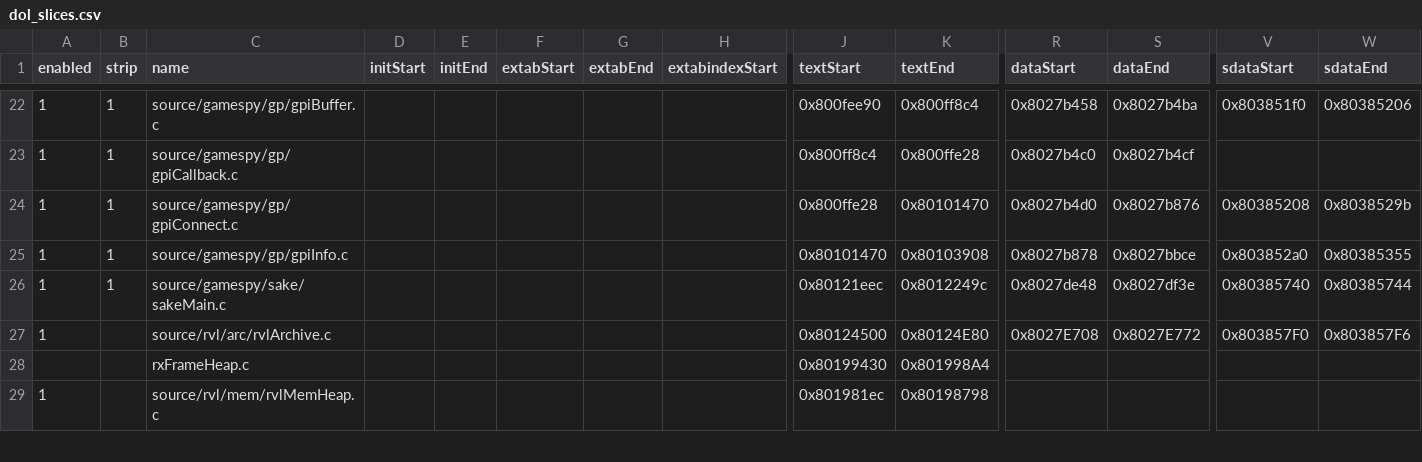
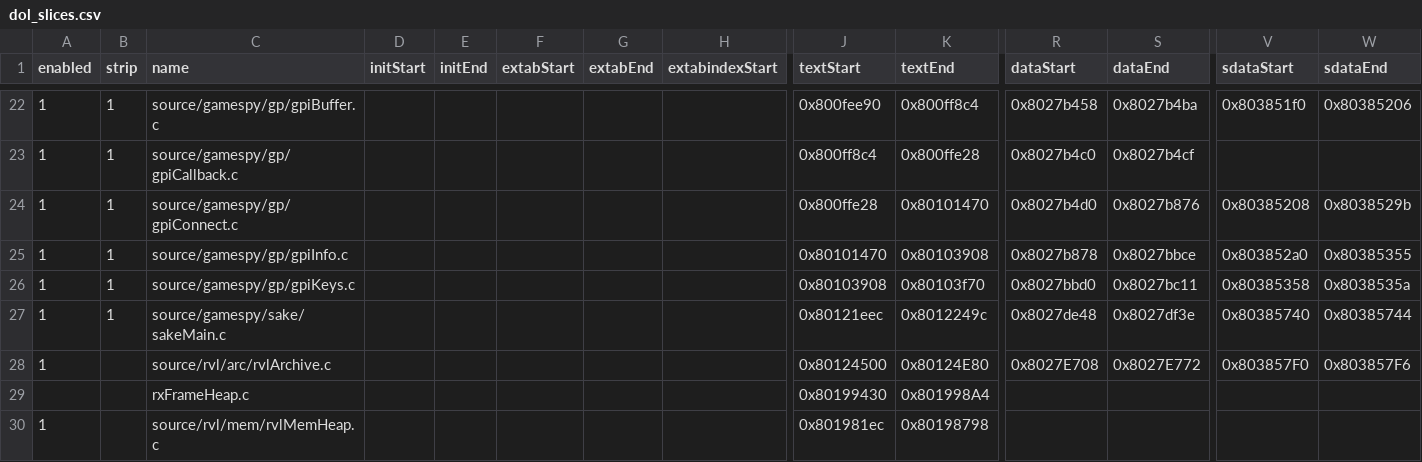
Before and after one commit to riidefi/mkw, a CSV file: pack/dol_slices.csv, drawn as a sheet; only a part is shown, gaps mark what is left out; rows hold the shown columns only; the diff names each change by its address in the sheet, - before the commit and + after, or states it on an @@ line.

```diff
--- a/pack/dol_slices.csv
+++ b/pack/dol_slices.csv
+row 26: 1 | 1 | source/gamespy/gp/gpiKeys.c |  |  |  |  |  | 0x80103908 | 0x80103f70 | 0x8027bbd0 | 0x8027bc11 | 0x80385358 | 0x8038535a
```
Also changed, not shown: 11 other files.
